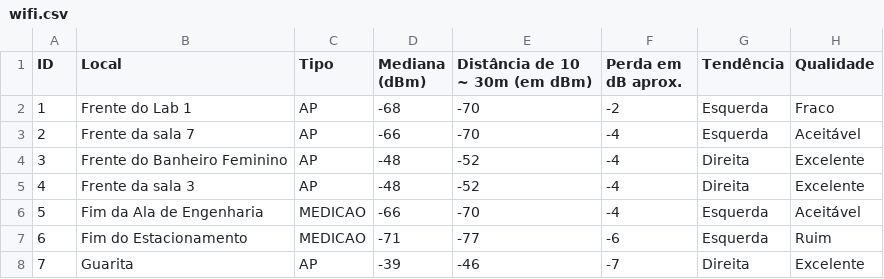
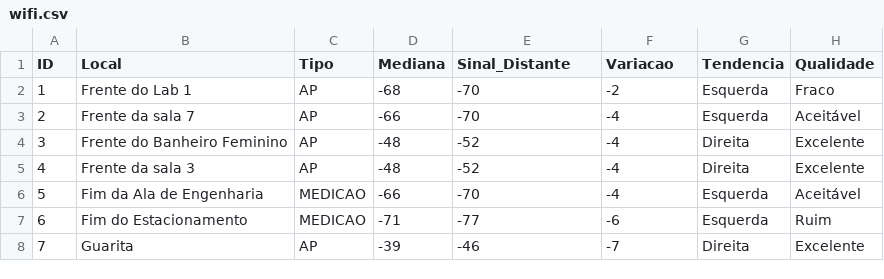
Before and after one commit to BrunProjects/asrc, a CSV file: dados/wifi.csv, drawn as a sheet; only a part is shown.

```diff
--- a/dados/wifi.csv
+++ b/dados/wifi.csv
@@ -1,2 +1,2 @@
-ID,Local,Tipo,Mediana (dBm),Distância de 10 ~ 30m (em dBm),Perda em dB aprox.,Tendência,Qualidade
+ID,Local,Tipo,Mediana,Sinal_Distante,Variacao,Tendencia,Qualidade
 1,Frente do Lab 1,AP,-68,-70,-2,Esquerda,Fraco
```
Also changed, not shown: dados/pontos_mapa.csv, 5 other files.
